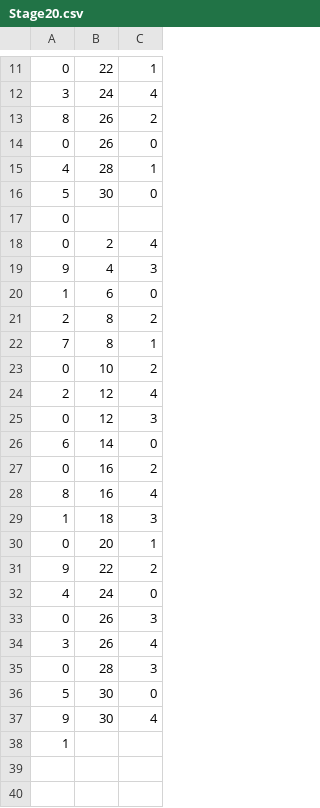
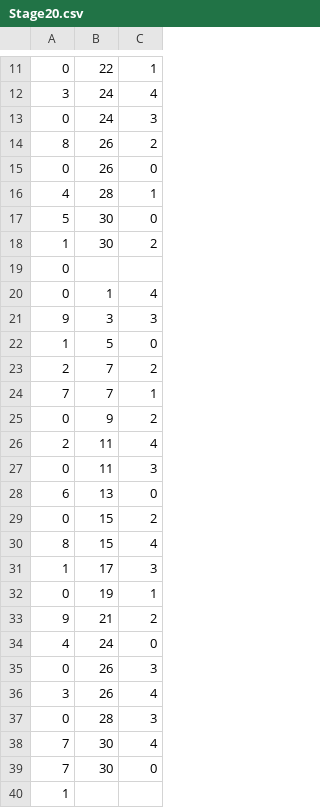
Before and after one commit to tkttdev/neting, a CSV file: Assets/Application/Resources/SpawnInfoCsv/Stage20.csv, drawn as a sheet; only a part is shown, gaps mark what is left out; the diff covers the shown part only.

```diff
--- a/Assets/Application/Resources/SpawnInfoCsv/Stage20.csv
+++ b/Assets/Application/Resources/SpawnInfoCsv/Stage20.csv
@@ -12,2 +12,3 @@
 3,24,4
+0,24,3
 8,26,2
@@ -16,17 +17,18 @@
 5,30,0
+1,30,2
 0
-0,2,4
-9,4,3
-1,6,0
-2,8,2
-7,8,1
-0,10,2
-2,12,4
-0,12,3
-6,14,0
-0,16,2
-8,16,4
-1,18,3
-0,20,1
-9,22,2
+0,1,4
+9,3,3
+1,5,0
+2,7,2
+7,7,1
+0,9,2
+2,11,4
+0,11,3
+6,13,0
+0,15,2
+8,15,4
+1,17,3
+0,19,1
+9,21,2
 4,24,0
@@ -35,4 +37,4 @@
 0,28,3
-5,30,0
-9,30,4
+7,30,4
+7,30,0
 1
```
Also changed, not shown: 21 added rows elsewhere in this file, Assets/Application/Resources/SpawnInfoCsv/Stage11.csv, Assets/Application/Resources/SpawnInfoCsv/Stage12.csv, 19 other files.
